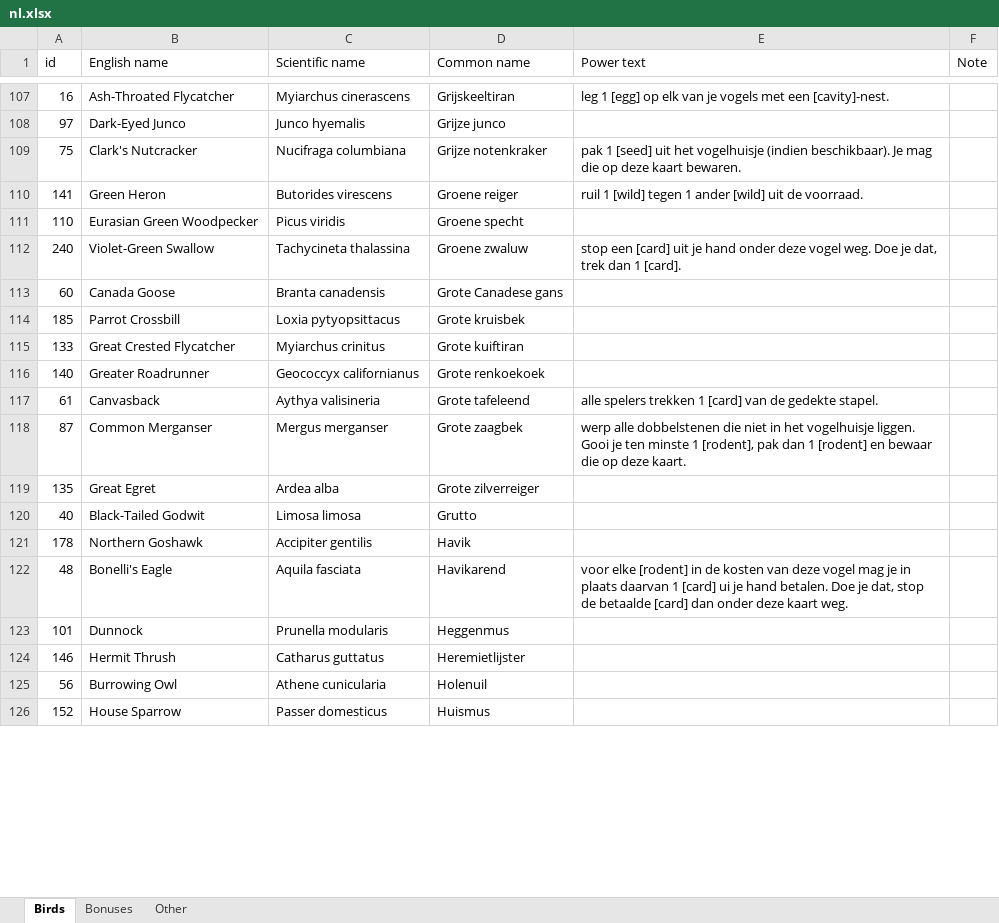
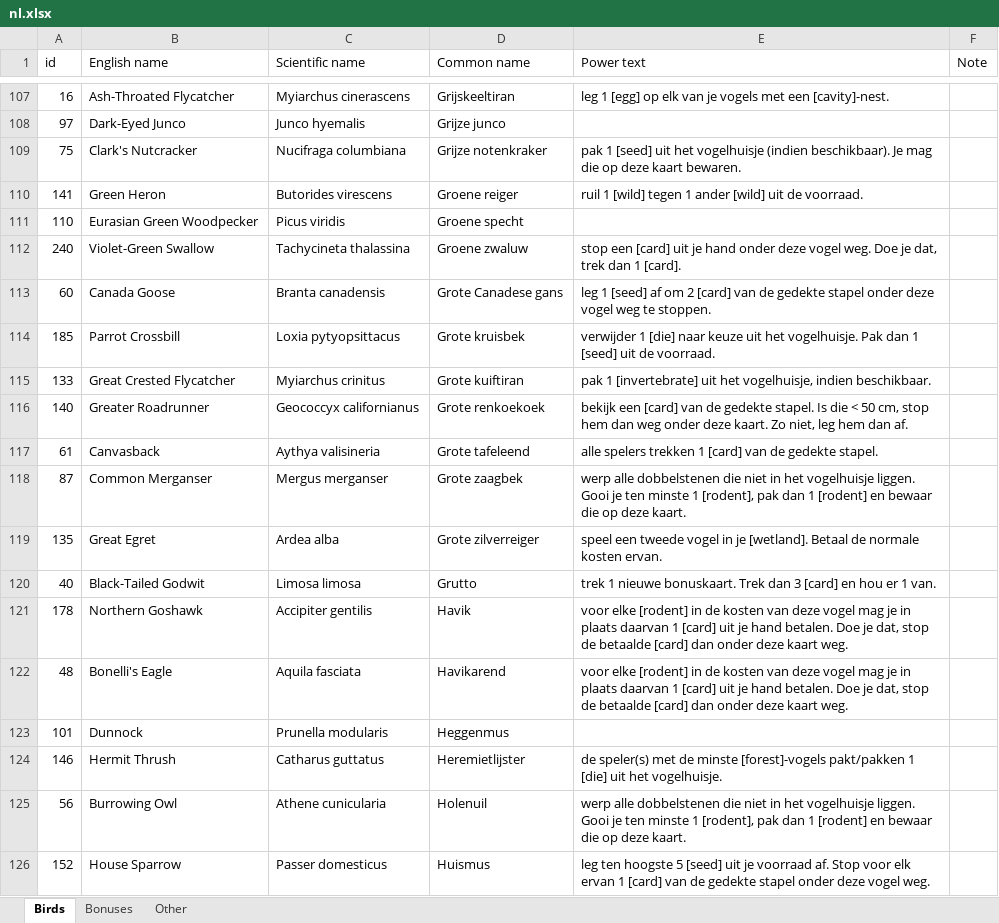
Before and after one commit to navarog/wingsearch, an Excel workbook: i18n/nl.xlsx, sheet Birds, drawn as a sheet; only a part is shown, gaps mark what is left out; values as stored, in another font and other column widths than the file's, no borders; table styles not drawn; the diff covers the shown part only; the diff names each change by its address in the sheet, - before the commit and + after, or states it on an @@ line.

Commit message:
Update dutch bird translations

```diff
--- a/i18n/nl.xlsx (sheet Birds)
+++ b/i18n/nl.xlsx (sheet Birds)
-E113 (Power text): (empty)
+E113 (Power text): leg 1 [seed] af om 2 [card] van de gedekte stapel onder deze vogel weg te stoppen.
-E114 (Power text): (empty)
+E114 (Power text): verwijder 1 [die] naar keuze uit het vogelhuisje. Pak dan 1 [seed] uit de voorraad.
-E115 (Power text): (empty)
+E115 (Power text): pak 1 [invertebrate] uit het vogelhuisje, indien beschikbaar.
-E116 (Power text): (empty)
+E116 (Power text): bekijk een [card] van de gedekte stapel. Is die < 50 cm, stop hem dan weg onder deze kaart. Zo niet, leg hem dan af.
-E119 (Power text): (empty)
+E119 (Power text): speel een tweede vogel in je [wetland]. Betaal de normale kosten ervan.
-E120 (Power text): (empty)
+E120 (Power text): trek 1 nieuwe bonuskaart. Trek dan 3 [card] en hou er 1 van.
-E121 (Power text): (empty)
+E121 (Power text): voor elke [rodent] in de kosten van deze vogel mag je in plaats daarvan 1 [card] uit je hand betalen. Doe je dat, stop de betaalde [card] dan onder deze kaart weg.
-E122 (Power text): …1 [card] ui je hand…
+E122 (Power text): …1 [card] uit je hand…
-E124 (Power text): (empty)
+E124 (Power text): de speler(s) met de minste [forest]-vogels pakt/pakken 1 [die] uit het vogelhuisje.
-E125 (Power text): (empty)
+E125 (Power text): werp alle dobbelstenen die niet in het vogelhuisje liggen. Gooi je ten minste 1 [rodent], pak dan 1 [rodent] en bewaar die op deze kaart.
-E126 (Power text): (empty)
+E126 (Power text): leg ten hoogste 5 [seed] uit je voorraad af. Stop voor elk ervan 1 [card] van de gedekte stapel onder deze vogel weg.
```
Also changed, not shown: 133 edited cells elsewhere in this sheet.
